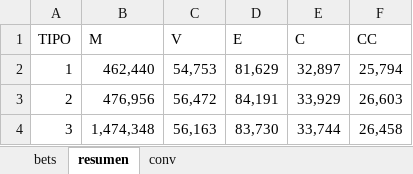
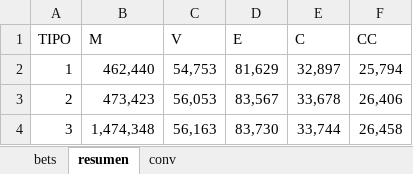
Before and after one commit to msebastianvg/pruebita, an Excel workbook: bets-2023-2.xlsx, sheet resumen, drawn as a sheet; values as stored, in another font and other column widths than the file's, no borders; the diff names each change by its address in the sheet, - before the commit and + after, or states it on an @@ line.

```diff
--- a/bets-2023-2.xlsx (sheet resumen)
+++ b/bets-2023-2.xlsx (sheet resumen)
-B3 (M): 476,956
+B3 (M): 473,423
-C3 (V): 56,472
+C3 (V): 56,053
-D3 (E): 84,191
+D3 (E): 83,567
-E3 (C): 33,929
+E3 (C): 33,678
-F3 (CC): 26,603
+F3 (CC): 26,406
```
Also changed, not shown: sheet bets.
